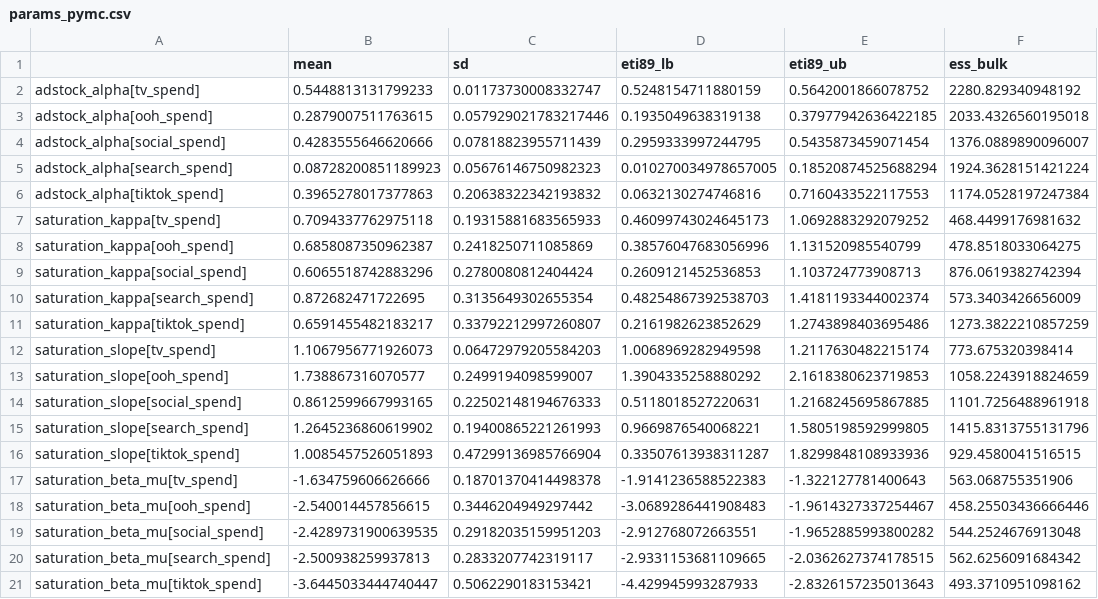
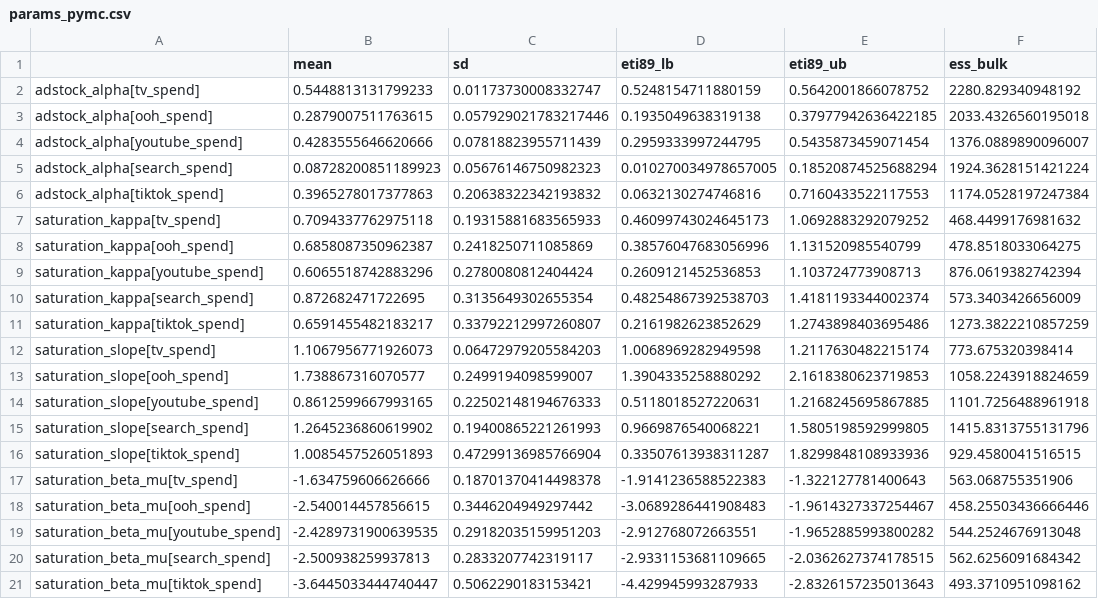
Before and after one commit to yc4379-commits/mmm-meridian-vs-pymc, a CSV file: results/params_pymc.csv, drawn as a sheet; only a part is shown; the diff names each change by its address in the sheet, - before the commit and + after, or states it on an @@ line.

```diff
--- a/results/params_pymc.csv
+++ b/results/params_pymc.csv
-A4: adstock_alpha[social_spend]
+A4: adstock_alpha[youtube_spend]
-A9: saturation_kappa[social_spend]
+A9: saturation_kappa[youtube_spend]
-A14: saturation_slope[social_spend]
+A14: saturation_slope[youtube_spend]
-A19: saturation_beta_mu[social_spend]
+A19: saturation_beta_mu[youtube_spend]
```
Also changed, not shown: data/ground_truth.csv, data/mmm_geo_weekly.csv, 23 other files.
